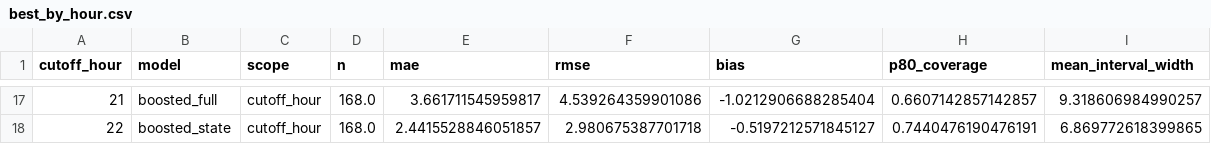
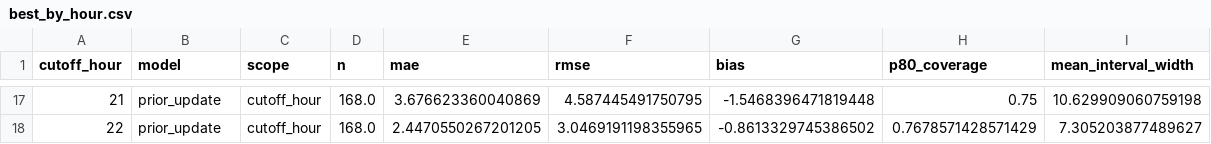
Before and after one commit to drdevinhopkins/ed-flow-2023, a CSV file: validation/intraday-day-completion/best_by_hour.csv, drawn as a sheet; only a part is shown, gaps mark what is left out; the diff covers the shown part only.

```diff
--- a/validation/intraday-day-completion/best_by_hour.csv
+++ b/validation/intraday-day-completion/best_by_hour.csv
@@ -17,2 +17,2 @@ cutoff_hour,model,scope,n,mae,rmse,bias,p80_coverage,mean_interval_width
-21,boosted_full,cutoff_hour,168.0,3.661711545959817,4.539264359901086,-1.0212906688285404,0.6607142857142857,9.318606984990257
-22,boosted_state,cutoff_hour,168.0,2.4415528846051857,2.980675387701718,-0.5197212571845127,0.7440476190476191,6.869772618399865
+21,prior_update,cutoff_hour,168.0,3.676623360040869,4.587445491750795,-1.5468396471819448,0.75,10.629909060759198
+22,prior_update,cutoff_hour,168.0,2.4470550267201205,3.0469191198355965,-0.8613329745386502,0.7678571428571429,7.305203877489627
```
Also changed, not shown: 65 edited cells elsewhere in this file, 6 other files.
